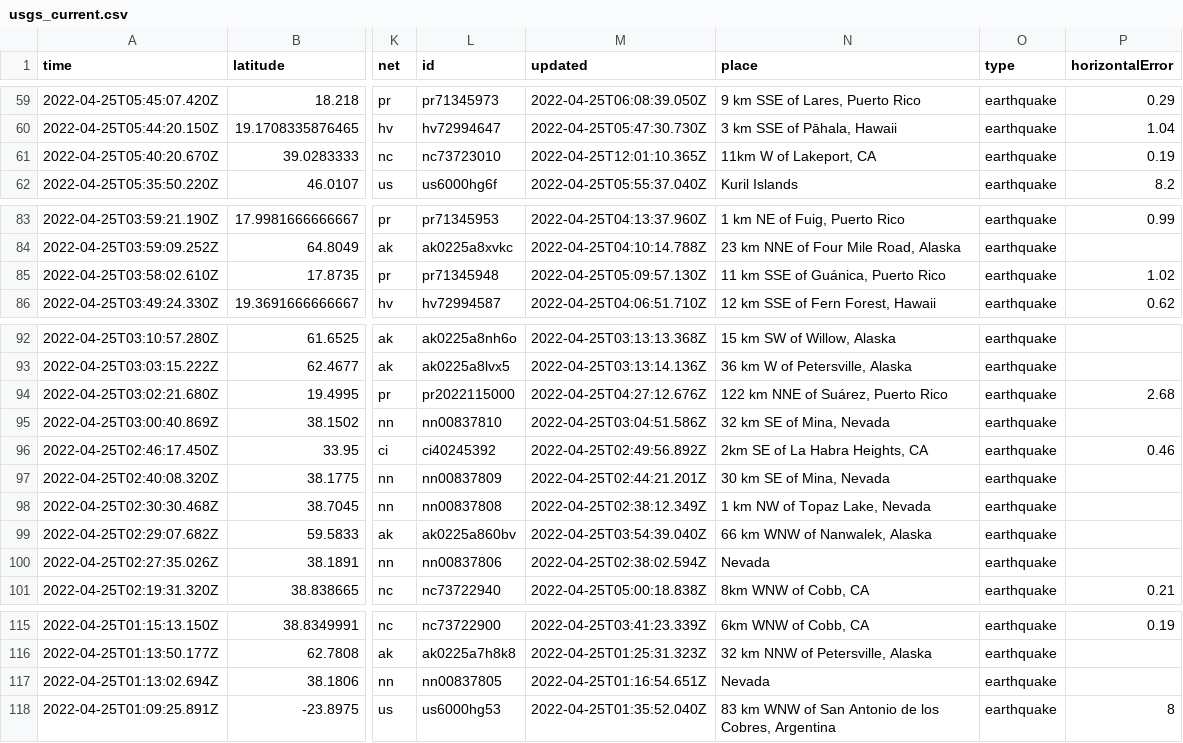
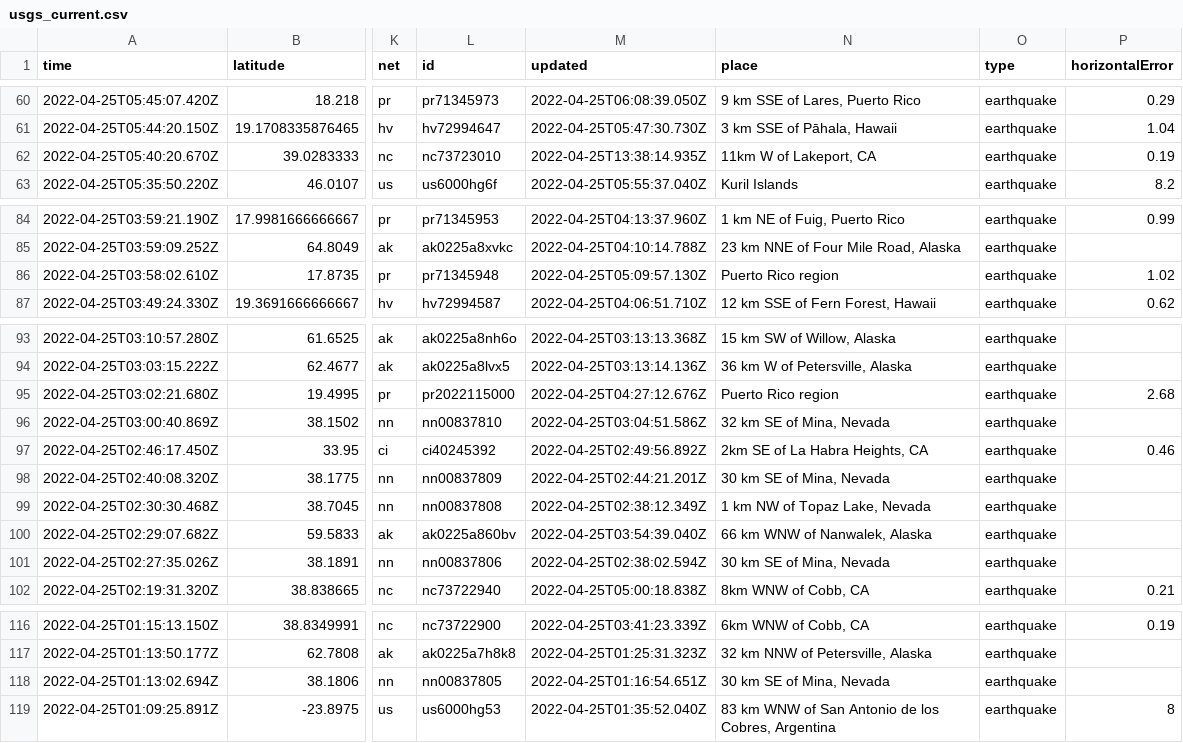
Before and after one commit to awallender/nicar22-github-actions, a CSV file: usgs_current.csv, drawn as a sheet; only a part is shown, gaps mark what is left out; addresses are those after the commit; the diff covers the shown part only; the diff names each change by its address in the sheet, - before the commit and + after, or states it on an @@ line.

```diff
--- a/usgs_current.csv
+++ b/usgs_current.csv
-M62 (updated): 2022-04-25T12:01:10.365Z
+M62 (updated): 2022-04-25T13:38:14.935Z
-N86 (place): 11 km SSE of Guánica, Puerto Rico
+N86 (place): Puerto Rico region
-N95 (place): 122 km NNE of Suárez, Puerto Rico
+N95 (place): Puerto Rico region
-N101 (place): Nevada
+N101 (place): 30 km SE of Mina, Nevada
-N118 (place): Nevada
+N118 (place): 30 km SE of Mina, Nevada
```
Also changed, not shown: 2 added rows, 3 removed rows and 2 edited cells elsewhere in this file, 1 other file.
